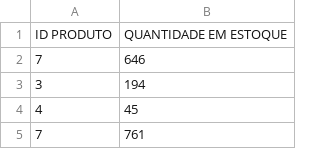
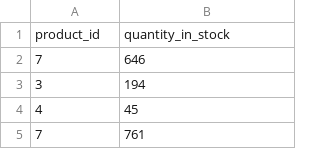
Before and after one commit to ViniAS/A2-CE, a CSV file: data/data_mock/stock.csv, drawn as a sheet; only a part is shown.

```diff
--- a/data/data_mock/stock.csv
+++ b/data/data_mock/stock.csv
@@ -1,2 +1,2 @@
-ID PRODUTO, QUANTIDADE EM ESTOQUE
+product_id,quantity_in_stock
 7,646
```
Also changed, not shown: data/data_mock/product.csv, 5 other files.
